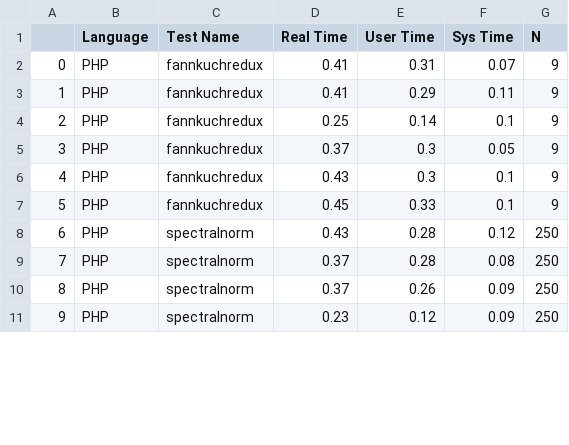
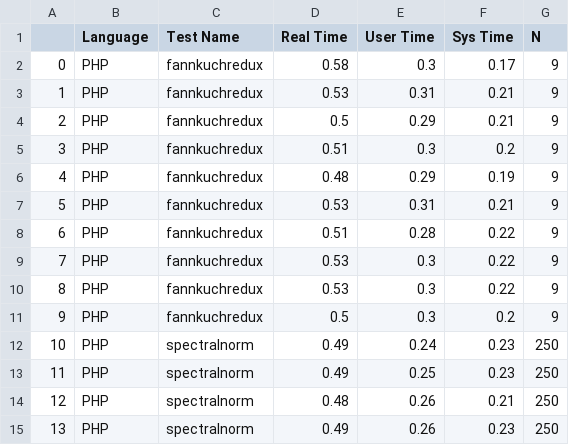
Before and after one commit to ludovico99/jit-benchmarks, a CSV file: 1707170255_test/zone_sync.csv, drawn as a sheet; only a part is shown; addresses are those after the commit; the diff covers the shown part only; the diff names each change by its address in the sheet, - before the commit and + after, or states it on an @@ line.

```diff
--- a/1707170255_test/zone_sync.csv
+++ b/1707170255_test/zone_sync.csv
+row 2: 0 | PHP | fannkuchredux | 0.58 | 0.3 | 0.17 | 9
@@ column A renumbered between rows 3 and 39 @@
-D3 (Real Time): 0.41
+D3 (Real Time): 0.53
-F3 (Sys Time): 0.07
+F3 (Sys Time): 0.21
-D4 (Real Time): 0.41
+D4 (Real Time): 0.5
-F4 (Sys Time): 0.11
+F4 (Sys Time): 0.21
-D5 (Real Time): 0.25
+D5 (Real Time): 0.51
-E5 (User Time): 0.14
+E5 (User Time): 0.3
-F5 (Sys Time): 0.1
+F5 (Sys Time): 0.2
+row 6: 4 | PHP | fannkuchredux | 0.48 | 0.29 | 0.19 | 9
+row 7: 5 | PHP | fannkuchredux | 0.53 | 0.31 | 0.21 | 9
+row 8: 6 | PHP | fannkuchredux | 0.51 | 0.28 | 0.22 | 9
-D9 (Real Time): 0.37
+D9 (Real Time): 0.53
-F9 (Sys Time): 0.05
+F9 (Sys Time): 0.22
-D10 (Real Time): 0.43
+D10 (Real Time): 0.53
-F10 (Sys Time): 0.1
+F10 (Sys Time): 0.22
-D11 (Real Time): 0.45
+D11 (Real Time): 0.5
-E11 (User Time): 0.33
+E11 (User Time): 0.3
-F11 (Sys Time): 0.1
+F11 (Sys Time): 0.2
-D12 (Real Time): 0.43
+D12 (Real Time): 0.49
-E12 (User Time): 0.28
+E12 (User Time): 0.24
-F12 (Sys Time): 0.12
+F12 (Sys Time): 0.23
-D13 (Real Time): 0.37
+D13 (Real Time): 0.49
-E13 (User Time): 0.28
+E13 (User Time): 0.25
-F13 (Sys Time): 0.08
+F13 (Sys Time): 0.23
-D14 (Real Time): 0.37
+D14 (Real Time): 0.48
-F14 (Sys Time): 0.09
+F14 (Sys Time): 0.21
-D15 (Real Time): 0.23
+D15 (Real Time): 0.49
-E15 (User Time): 0.12
+E15 (User Time): 0.26
-F15 (Sys Time): 0.09
+F15 (Sys Time): 0.23
```
Also changed, not shown: 12 added rows and 36 edited cells elsewhere in this file, 1707170131_test/zone_sync.csv, 4 other files.
